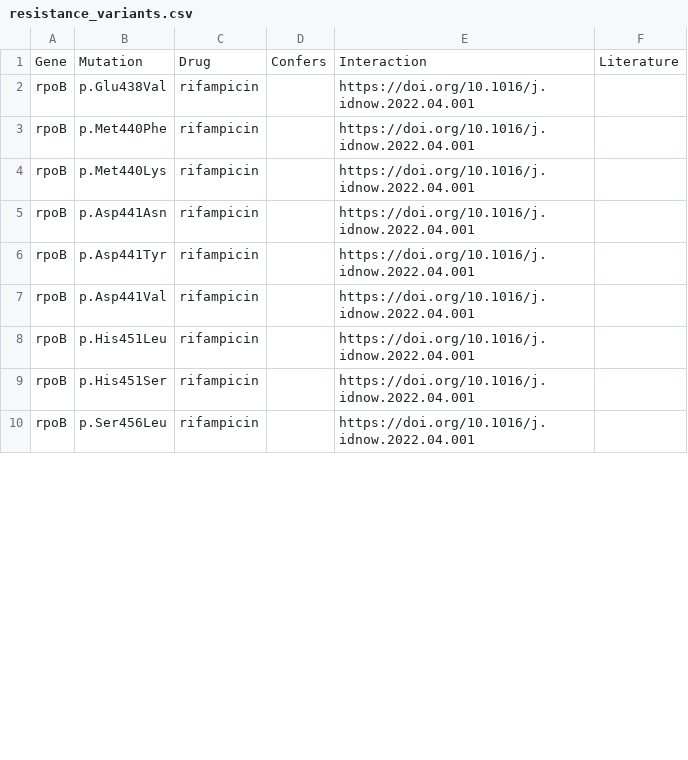
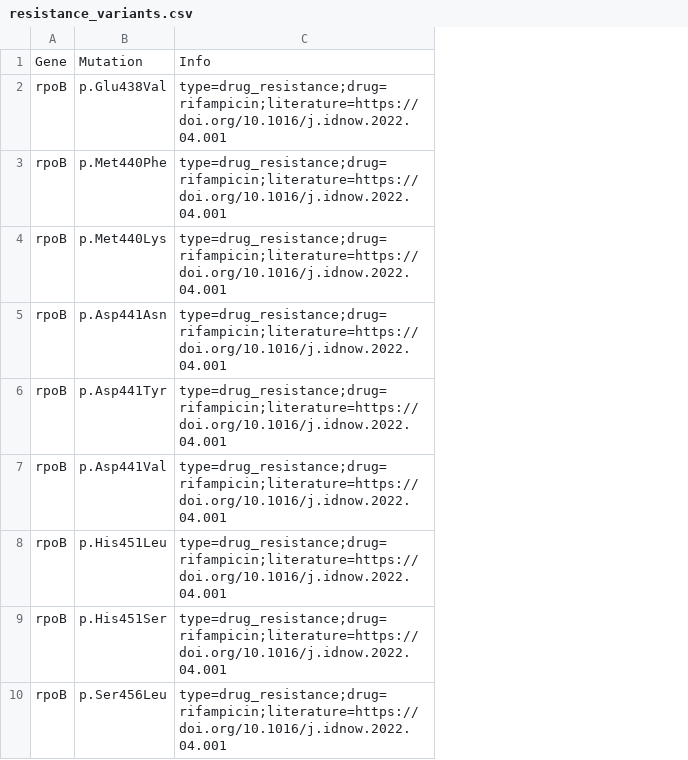
Before and after one commit to ntm-db/ntm-db, a CSV file: db/Mycobacterium_leprae/resistance_variants.csv, drawn as a sheet; only a part is shown; removed rows and columns are numbered as before the commit, all else as after; the diff names each change by its address in the sheet, - before the commit and + after, or states it on an @@ line.

```diff
--- a/db/Mycobacterium_leprae/resistance_variants.csv
+++ b/db/Mycobacterium_leprae/resistance_variants.csv
-column C, rows 1-10: Drug | rifampicin | rifampicin | rifampicin | rifampicin | rifampicin | rifampicin | rifampicin | rifampicin | rifampicin
-column D, row 1: Confers
-column E, rows 1-10: Interaction | https://doi.org/10.1016/j.idnow.2022.04.001 | https://doi.org/10.1016/j.idnow.2022.04.001 | https://doi.org/10.1016/j.idnow.2022.04.001 | https://doi.org/10.1016/j.idnow.2022.04.001 | https://doi.org/10.1016/j.idnow.2022.04.001 | https://doi.org/10.1016/j.idnow.2022.04.001 | https://doi.org/10.1016/j.idnow.2022.04.001 | https://doi.org/10.1016/j.idnow.2022.04.001 | https://doi.org/10.1016/j.idnow.2022.04.001
-column F, row 1: Literature
+column C, rows 1-10: Info | type=drug_resistance;drug=rifampicin;literature=https://doi.org/10.1016/j.idnow.2022.04.001 | type=drug_resistance;drug=rifampicin;literature=https://doi.org/10.1016/j.idnow.2022.04.001 | type=drug_resistance;drug=rifampicin;literature=https://doi.org/10.1016/j.idnow.2022.04.001 | type=drug_resistance;drug=rifampicin;literature=https://doi.org/10.1016/j.idnow.2022.04.001 | type=drug_resistance;drug=rifampicin;literature=https://doi.org/10.1016/j.idnow.2022.04.001 | type=drug_resistance;drug=rifampicin;literature=https://doi.org/10.1016/j.idnow.2022.04.001 | type=drug_resistance;drug=rifampicin;literature=https://doi.org/10.1016/j.idnow.2022.04.001 | type=drug_resistance;drug=rifampicin;literature=https://doi.org/10.1016/j.idnow.2022.04.001 | type=drug_resistance;drug=rifampicin;literature=https://doi.org/10.1016/j.idnow.2022.04.001
```
Also changed, not shown: db/Mycobacterium_abscessus/resistance_variants.csv, db/Mycobacterium_chimaera/resistance_variants.csv, 4 other files.
